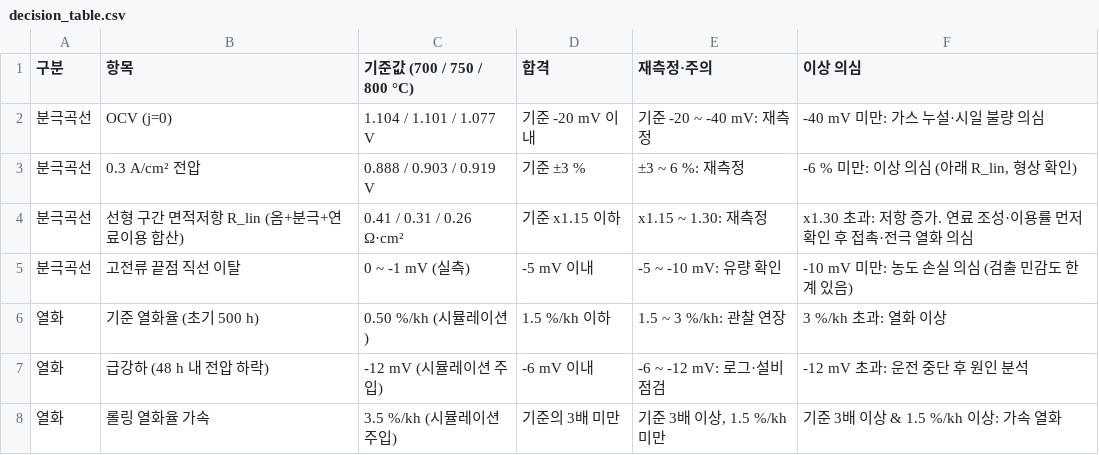
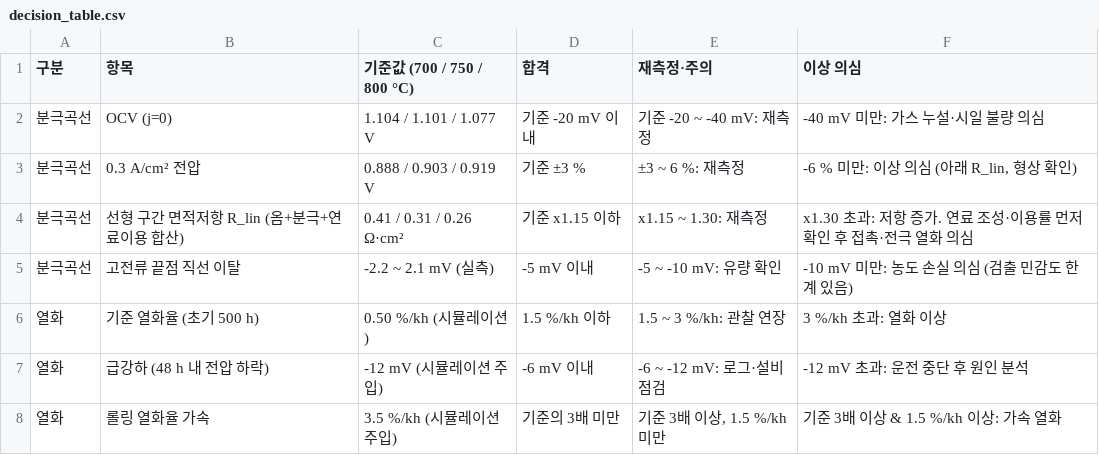
Before and after one commit to yunhyuk-mun/sofc-stack-test-analytics, a CSV file: out/decision_table.csv, drawn as a sheet.

```diff
--- a/out/decision_table.csv
+++ b/out/decision_table.csv
@@ -4,3 +4,3 @@
 분극곡선,선형 구간 면적저항 R_lin (옴+분극+연료이용 합산),0.41 / 0.31 / 0.26 Ω·cm²,기준 x1.15 이하,x1.15 ~ 1.30: 재측정,x1.30 초과: 저항 증가. 연료 조성·이용률 먼저 확인 후 접촉·전극 열화 의심
-분극곡선,고전류 끝점 직선 이탈,0 ~ -1 mV (실측),-5 mV 이내,-5 ~ -10 mV: 유량 확인,-10 mV 미만: 농도 손실 의심 (검출 민감도 한계 있음)
+분극곡선,고전류 끝점 직선 이탈,-2.2 ~ 2.1 mV (실측),-5 mV 이내,-5 ~ -10 mV: 유량 확인,-10 mV 미만: 농도 손실 의심 (검출 민감도 한계 있음)
 열화,기준 열화율 (초기 500 h),0.50 %/kh (시뮬레이션),1.5 %/kh 이하,1.5 ~ 3 %/kh: 관찰 연장,3 %/kh 초과: 열화 이상
```
Also changed, not shown: out/guard_band_result.csv, out/real_fit_params.csv, 18 other files.
